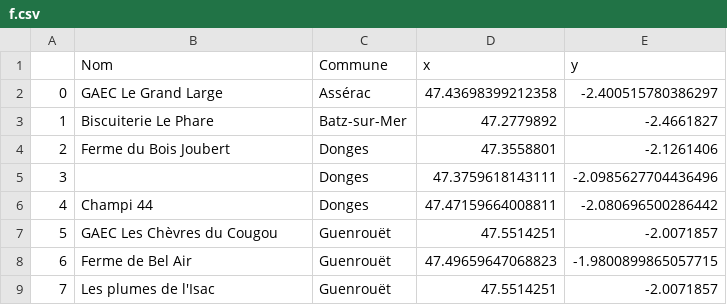
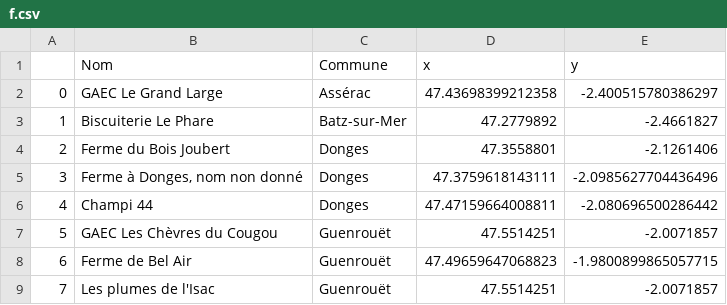
Before and after one commit to MaxRek/Proto_PAT, a CSV file: in/instance/didactic/f.csv, drawn as a sheet; only a part is shown.

```diff
--- a/in/instance/didactic/f.csv
+++ b/in/instance/didactic/f.csv
@@ -4,3 +4,3 @@
 2;Ferme du Bois Joubert;Donges;47.3558801;-2.1261406
-3;;Donges;47.3759618143111;-2.0985627704436496
+3;Ferme à Donges, nom non donné;Donges;47.3759618143111;-2.0985627704436496
 4;Champi 44;Donges;47.47159664008811;-2.080696500286442
```
Also changed, not shown: in/instance/didactic/n.csv, 7 other files.
